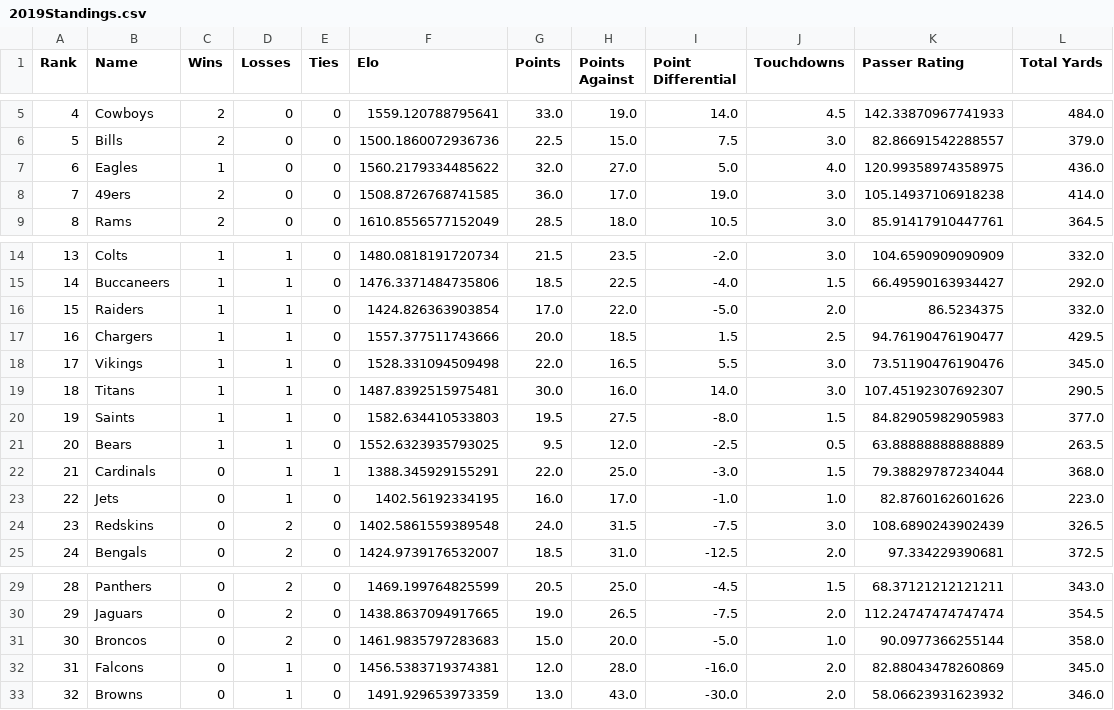
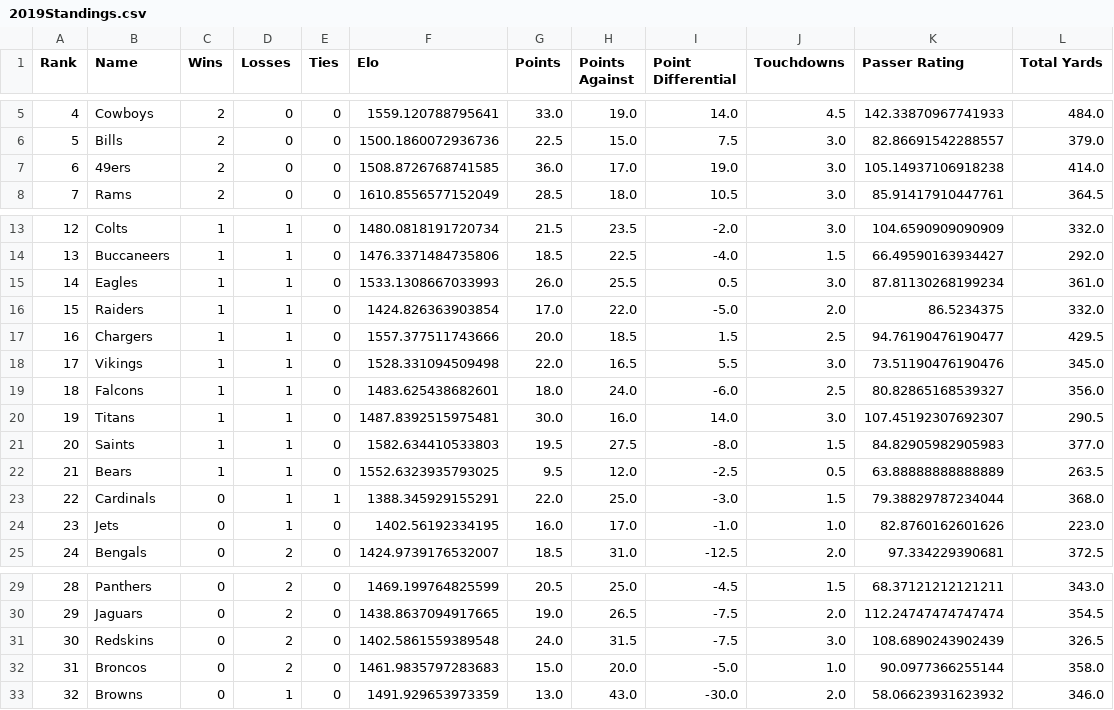
Before and after one commit to crzonca/NFL-Prediction, a CSV file: 2019Ratings/2019Standings.csv, drawn as a sheet; only a part is shown, gaps mark what is left out; removed rows and columns are numbered as before the commit, all else as after; the diff names each change by its address in the sheet, - before the commit and + after, or states it on an @@ line.

```diff
--- a/2019Ratings/2019Standings.csv
+++ b/2019Ratings/2019Standings.csv
-row 7: 6 | Eagles | 1 | 0 | 0 | 1560.2179334485622 | 32.0 | 27.0 | 5.0 | 4.0 | 120.99358974358975 | 436.0
@@ column A (Rank) renumbered between rows 7 and 32 @@
+row 15: 14 | Eagles | 1 | 1 | 0 | 1533.1308667033993 | 26.0 | 25.5 | 0.5 | 3.0 | 87.81130268199234 | 361.0
+row 19: 18 | Falcons | 1 | 1 | 0 | 1483.625438682601 | 18.0 | 24.0 | -6.0 | 2.5 | 80.82865168539327 | 356.0
@@ row 24 moved to row 31: 30 @@
-row 32: 31 | Falcons | 0 | 1 | 0 | 1456.5383719374381 | 12.0 | 28.0 | -16.0 | 2.0 | 82.88043478260869 | 345.0
```
Also changed, not shown: 6 other files.
